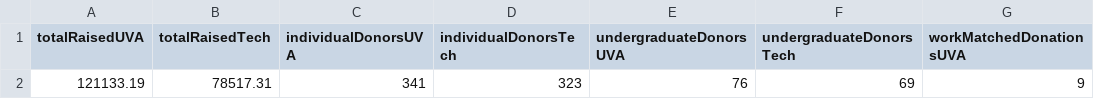
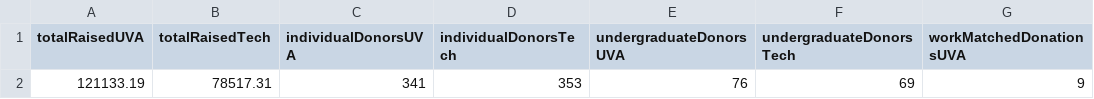
Before and after one commit to msaperst/cwkc-v2, a CSV file: assets/csv/results.csv, drawn as a sheet; only a part is shown; the diff names each change by its address in the sheet, - before the commit and + after, or states it on an @@ line.

Commit message:
Update results.csv
Testing reload calls

```diff
--- a/assets/csv/results.csv
+++ b/assets/csv/results.csv
-D2 (individualDonorsTech): 323
+D2 (individualDonorsTech): 353
```
